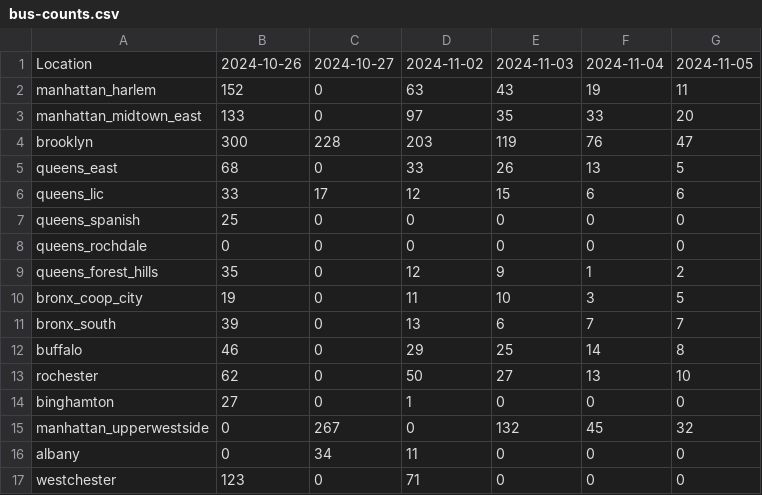
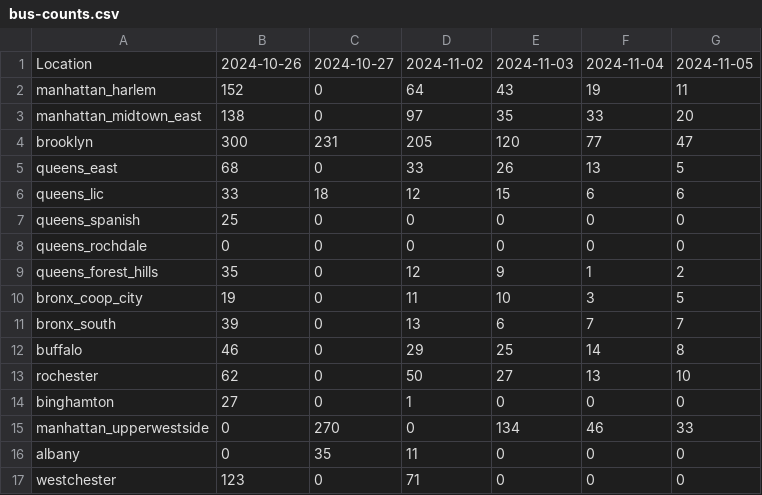
Before and after one commit to paulschreiber/nypa-bus-counts, a CSV file: bus-counts.csv, drawn as a sheet.

```diff
--- a/bus-counts.csv
+++ b/bus-counts.csv
@@ -1,7 +1,7 @@
 Location,2024-10-26,2024-10-27,2024-11-02,2024-11-03,2024-11-04,2024-11-05
-manhattan_harlem,152,0,63,43,19,11
-manhattan_midtown_east,133,0,97,35,33,20
-brooklyn,300,228,203,119,76,47
+manhattan_harlem,152,0,64,43,19,11
+manhattan_midtown_east,138,0,97,35,33,20
+brooklyn,300,231,205,120,77,47
 queens_east,68,0,33,26,13,5
-queens_lic,33,17,12,15,6,6
+queens_lic,33,18,12,15,6,6
 queens_spanish,25,0,0,0,0,0
@@ -14,4 +14,4 @@ rochester,62,0,50,27,13,10
 binghamton,27,0,1,0,0,0
-manhattan_upperwestside,0,267,0,132,45,32
-albany,0,34,11,0,0,0
+manhattan_upperwestside,0,270,0,134,46,33
+albany,0,35,11,0,0,0
 westchester,123,0,71,0,0,0
```
